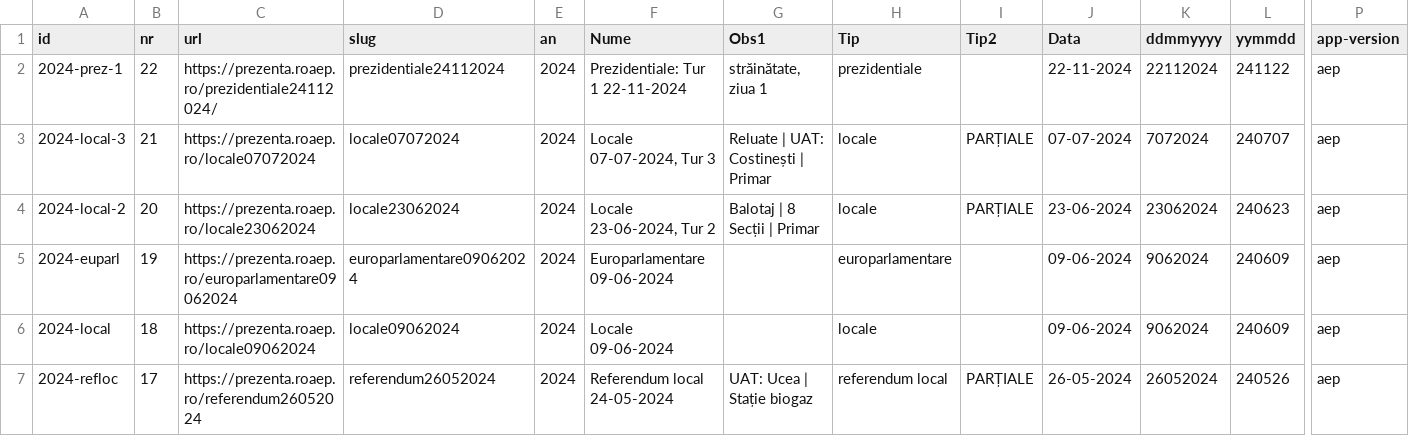
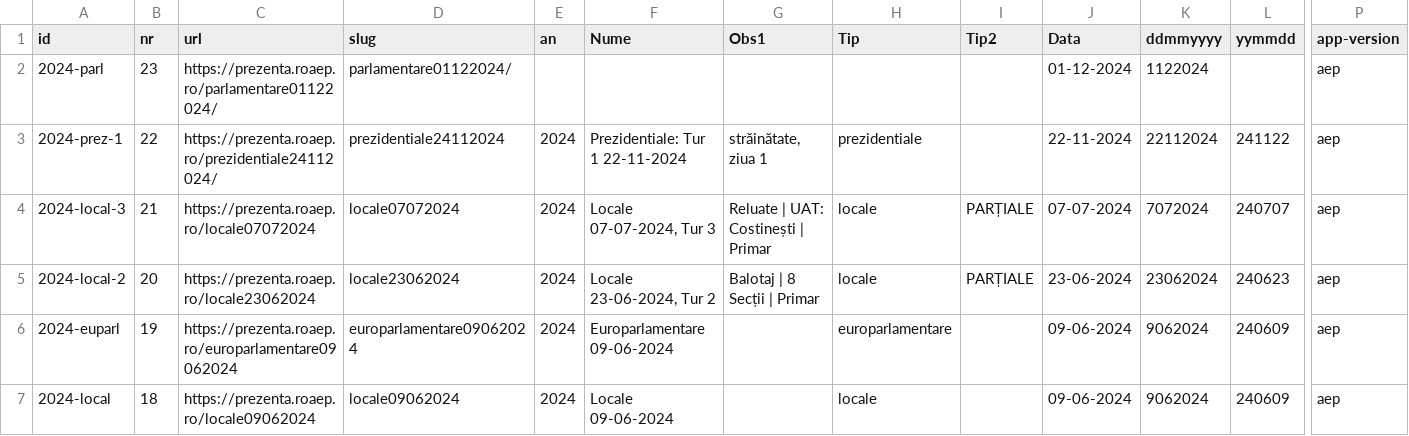
Before and after one commit to gov2-ro/prezenta.roaep.ro, a CSV file: data/static/prezenta-alegeri-roaep.csv, drawn as a sheet; only a part is shown, gaps mark what is left out; the shorter side is filled out with more unchanged rows; rows hold the shown columns only; the diff names each change by its address in the sheet, - before the commit and + after, or states it on an @@ line.

Commit message:
bump alegeri - parl 24

```diff
--- a/data/static/prezenta-alegeri-roaep.csv
+++ b/data/static/prezenta-alegeri-roaep.csv
+row 2: 2024-parl | 23 | https://prezenta.roaep.ro/parlamentare01122024/ | parlamentare01122024/ |  |  |  |  |  | 01-12-2024 | 1122024 |  | aep
```
